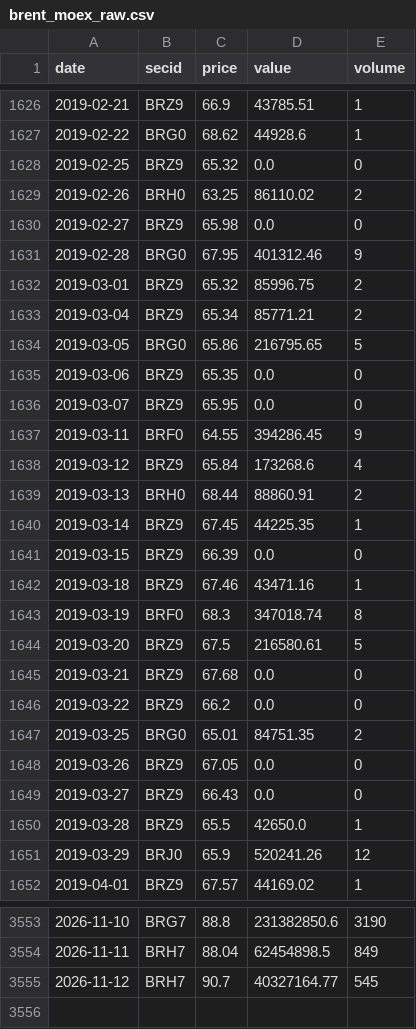
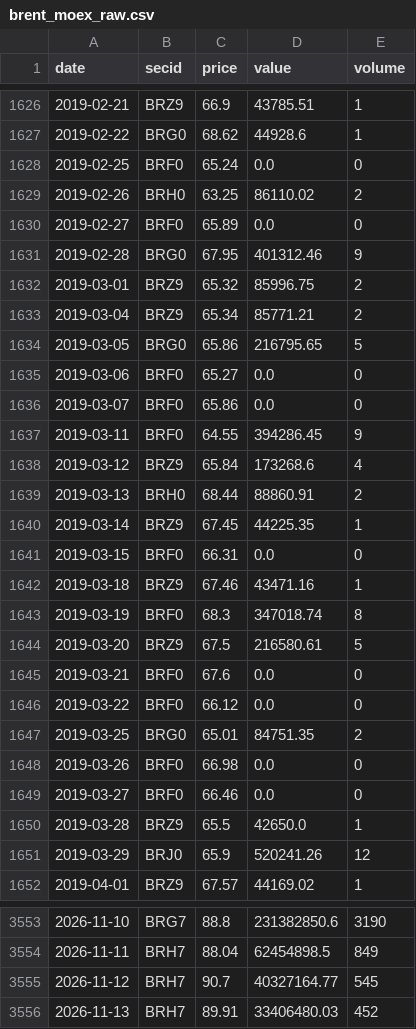
Before and after one commit to annagirfanova742/imoex-dashboard, a CSV file: data/brent_moex_raw.csv, drawn as a sheet; only a part is shown, gaps mark what is left out; the diff covers the shown part only.

```diff
--- a/data/brent_moex_raw.csv
+++ b/data/brent_moex_raw.csv
@@ -1627,5 +1627,5 @@ date,secid,price,value,volume
 2019-02-22,BRG0,68.62,44928.6,1
-2019-02-25,BRZ9,65.32,0.0,0
+2019-02-25,BRF0,65.24,0.0,0
 2019-02-26,BRH0,63.25,86110.02,2
-2019-02-27,BRZ9,65.98,0.0,0
+2019-02-27,BRF0,65.89,0.0,0
 2019-02-28,BRG0,67.95,401312.46,9
@@ -1634,4 +1634,4 @@ date,secid,price,value,volume
 2019-03-05,BRG0,65.86,216795.65,5
-2019-03-06,BRZ9,65.35,0.0,0
-2019-03-07,BRZ9,65.95,0.0,0
+2019-03-06,BRF0,65.27,0.0,0
+2019-03-07,BRF0,65.86,0.0,0
 2019-03-11,BRF0,64.55,394286.45,9
@@ -1640,3 +1640,3 @@ date,secid,price,value,volume
 2019-03-14,BRZ9,67.45,44225.35,1
-2019-03-15,BRZ9,66.39,0.0,0
+2019-03-15,BRF0,66.31,0.0,0
 2019-03-18,BRZ9,67.46,43471.16,1
@@ -1644,7 +1644,7 @@ date,secid,price,value,volume
 2019-03-20,BRZ9,67.5,216580.61,5
-2019-03-21,BRZ9,67.68,0.0,0
-2019-03-22,BRZ9,66.2,0.0,0
+2019-03-21,BRF0,67.6,0.0,0
+2019-03-22,BRF0,66.12,0.0,0
 2019-03-25,BRG0,65.01,84751.35,2
-2019-03-26,BRZ9,67.05,0.0,0
-2019-03-27,BRZ9,66.43,0.0,0
+2019-03-26,BRF0,66.98,0.0,0
+2019-03-27,BRF0,66.46,0.0,0
 2019-03-28,BRZ9,65.5,42650.0,1
@@ -3555 +3555,2 @@ date,secid,price,value,volume
 2026-11-12,BRH7,90.7,40327164.77,545
+2026-11-13,BRH7,89.91,33406480.03,452
```
Also changed, not shown: 135 edited cells elsewhere in this file, data/brent_daily.csv, data/cnyrub_moex.csv, 3 other files.
